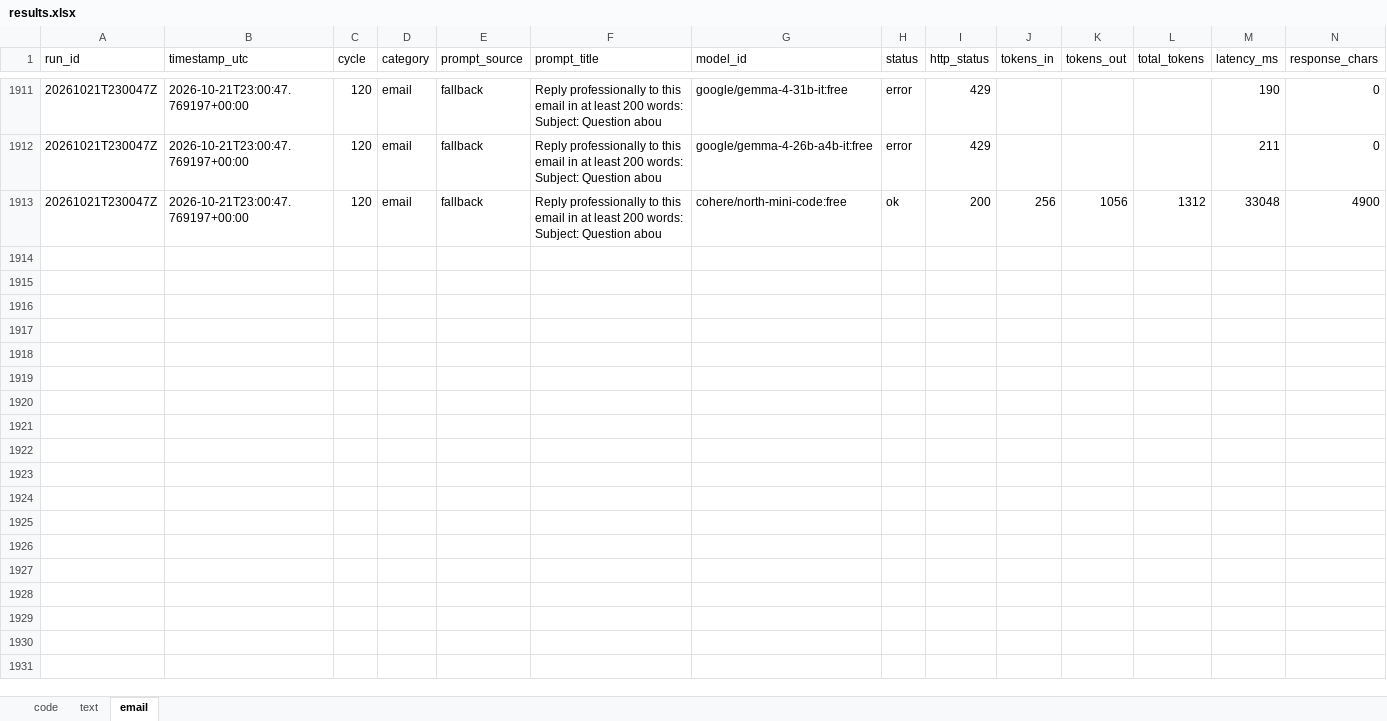
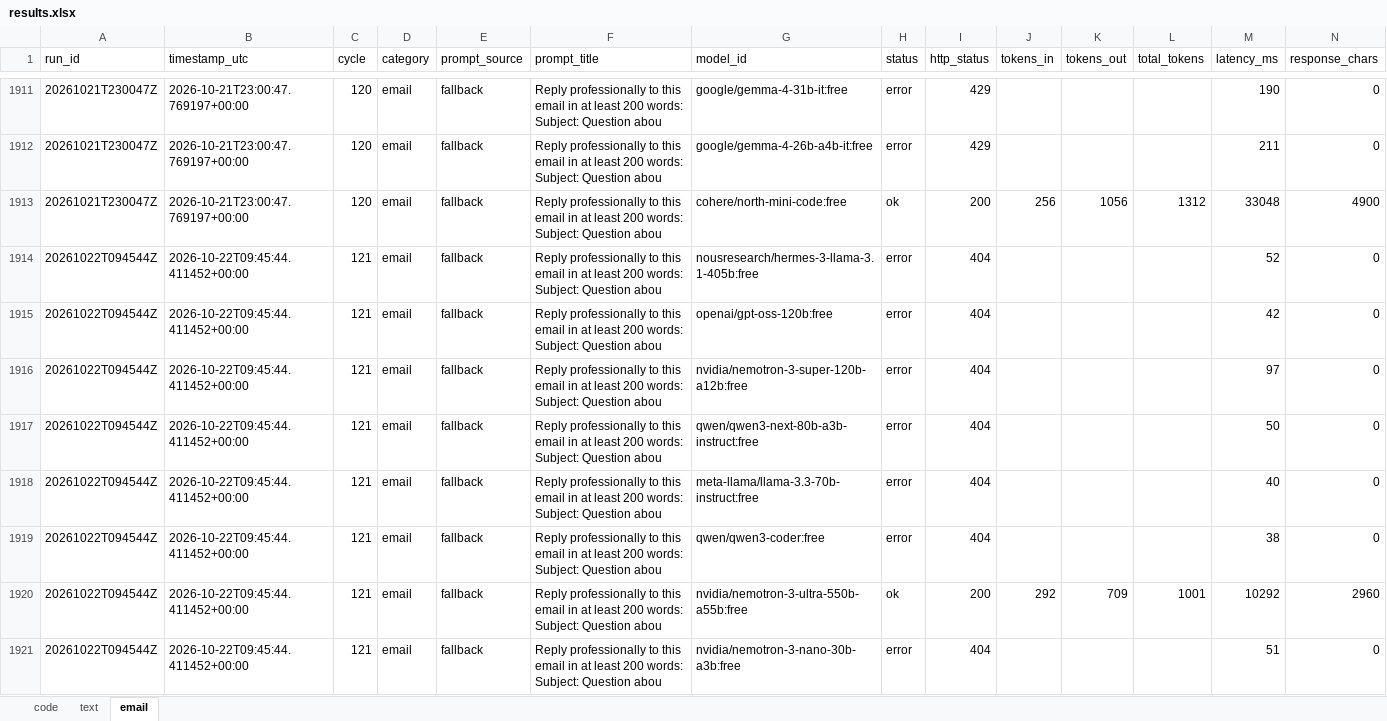
Before and after one commit to upendrasabnis/model-bench, an Excel workbook: results.xlsx, sheet email, drawn as a sheet; only a part is shown, gaps mark what is left out; values as stored, in another font and other column widths than the file's, no borders; rows hold the shown columns only; the diff covers the shown part only; the diff names each change by its address in the sheet, - before the commit and + after, or states it on an @@ line.

```diff
--- a/results.xlsx (sheet email)
+++ b/results.xlsx (sheet email)
+row 1914: 20261022T094544Z | 2026-10-22T09:45:44.411452+00:00 | 121 | email | fallback | Reply professionally to this email in at least 200 words: Subject: Question abou | nousresearch/hermes-3-llama-3.1-405b:free | error | 404 |  |  |  | 52 | 0
+row 1915: 20261022T094544Z | 2026-10-22T09:45:44.411452+00:00 | 121 | email | fallback | Reply professionally to this email in at least 200 words: Subject: Question abou | openai/gpt-oss-120b:free | error | 404 |  |  |  | 42 | 0
+row 1916: 20261022T094544Z | 2026-10-22T09:45:44.411452+00:00 | 121 | email | fallback | Reply professionally to this email in at least 200 words: Subject: Question abou | nvidia/nemotron-3-super-120b-a12b:free | error | 404 |  |  |  | 97 | 0
+row 1917: 20261022T094544Z | 2026-10-22T09:45:44.411452+00:00 | 121 | email | fallback | Reply professionally to this email in at least 200 words: Subject: Question abou | qwen/qwen3-next-80b-a3b-instruct:free | error | 404 |  |  |  | 50 | 0
+row 1918: 20261022T094544Z | 2026-10-22T09:45:44.411452+00:00 | 121 | email | fallback | Reply professionally to this email in at least 200 words: Subject: Question abou | meta-llama/llama-3.3-70b-instruct:free | error | 404 |  |  |  | 40 | 0
+row 1919: 20261022T094544Z | 2026-10-22T09:45:44.411452+00:00 | 121 | email | fallback | Reply professionally to this email in at least 200 words: Subject: Question abou | qwen/qwen3-coder:free | error | 404 |  |  |  | 38 | 0
+row 1920: 20261022T094544Z | 2026-10-22T09:45:44.411452+00:00 | 121 | email | fallback | Reply professionally to this email in at least 200 words: Subject: Question abou | nvidia/nemotron-3-ultra-550b-a55b:free | ok | 200 | 292 | 709 | 1001 | 10292 | 2960
+row 1921: 20261022T094544Z | 2026-10-22T09:45:44.411452+00:00 | 121 | email | fallback | Reply professionally to this email in at least 200 words: Subject: Question abou | nvidia/nemotron-3-nano-30b-a3b:free | error | 404 |  |  |  | 51 | 0
```
Also changed, not shown: 8 added rows elsewhere in this sheet, sheet text, sheet code, 10 other files.
